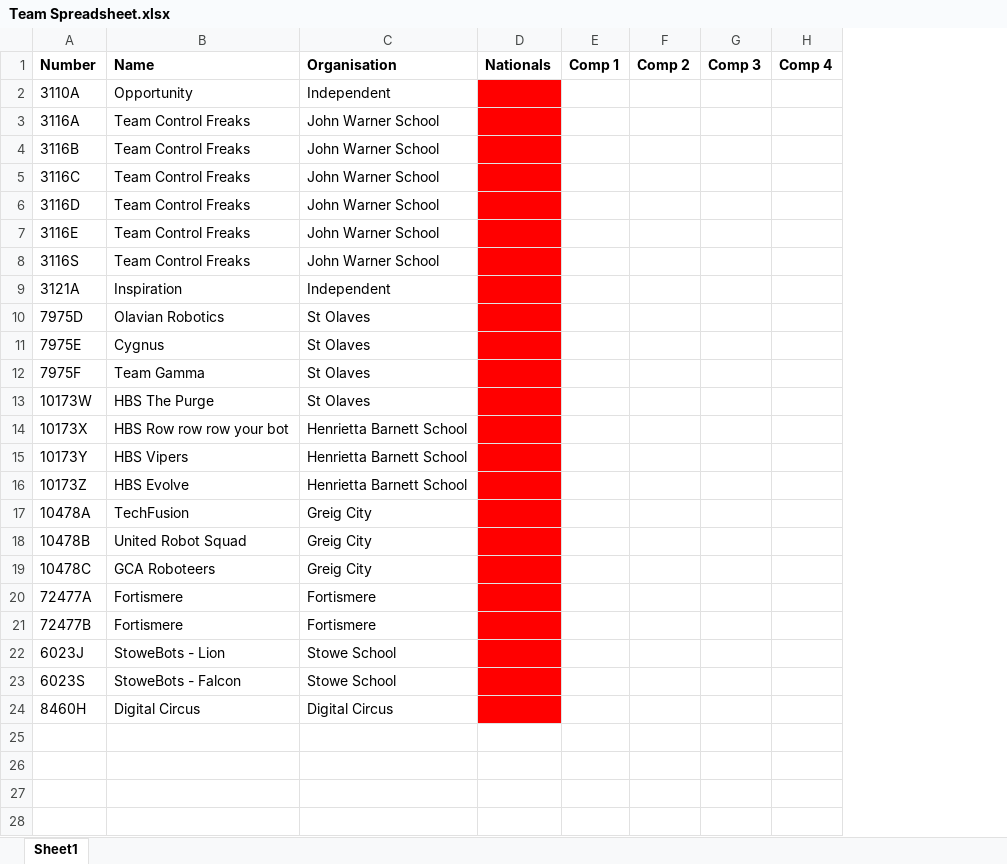
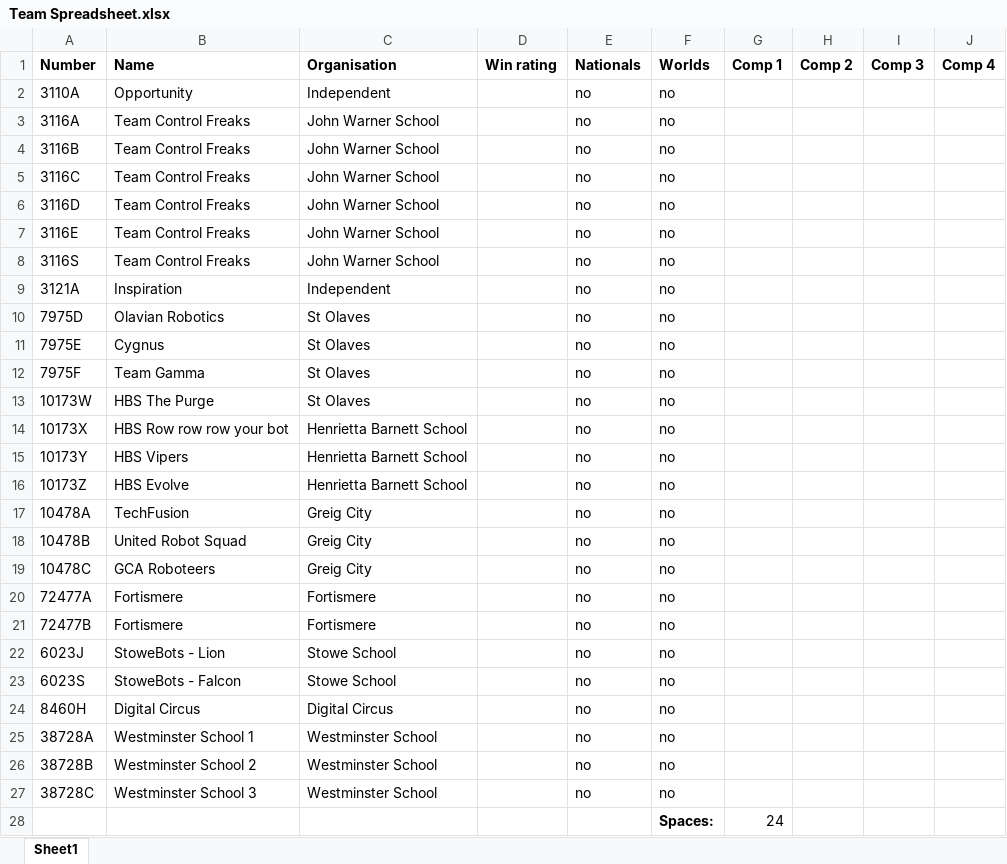
Before and after one commit to fortismereVEX/Fortismere-Vex-EDR, an Excel workbook: zone/notebook/Team Spreadsheet.xlsx, sheet Sheet1, drawn as a sheet; values as stored, in another font and other column widths than the file's, no borders; addresses are those after the commit; the diff names each change by its address in the sheet, - before the commit and + after, or states it on an @@ line.

```diff
--- a/zone/notebook/Team Spreadsheet.xlsx (sheet Sheet1)
+++ b/zone/notebook/Team Spreadsheet.xlsx (sheet Sheet1)
+column D (Win rating), empty
+column F (Worlds), rows 2-24: all no
-E2:E24 (Nationals): (empty)
+E2:E24 (Nationals): no
-E2:E24 fill: #FF0000
+E2:E24 fill: none
+row 25: 38728A | Westminster School 1 | Westminster School |  | no | no
+row 26: 38728B | Westminster School 2 | Westminster School |  | no | no
+row 27: 38728C | Westminster School 3 | Westminster School |  | no | no
+row 28:  |  |  |  |  | Spaces: | 24
```
Also changed, not shown: 2 other files.
